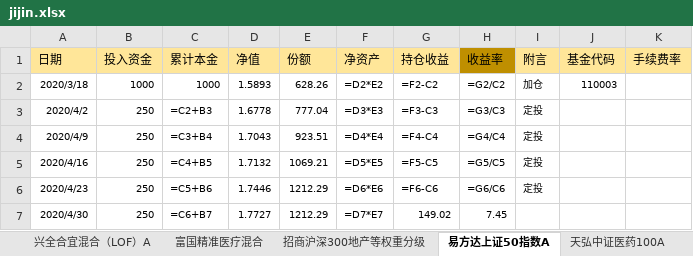
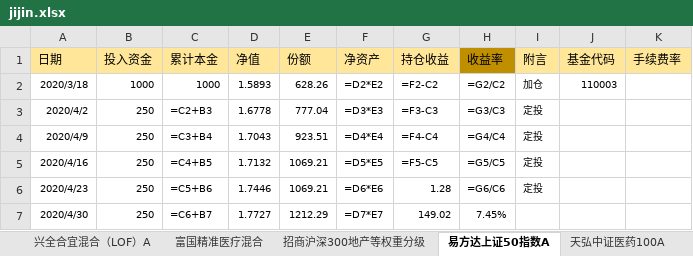
Before and after one commit to symbi/jijin, an Excel workbook: jijin.xlsx, sheet 易方达上证50指数A, drawn as a sheet; values as stored, in another font and other column widths than the file's, no borders; formulas without a stored value are shown as written; the diff names each change by its address in the sheet, - before the commit and + after, or states it on an @@ line.

```diff
--- a/jijin.xlsx (sheet 易方达上证50指数A)
+++ b/jijin.xlsx (sheet 易方达上证50指数A)
-E6 (份额): 1212.29
+E6 (份额): 1069.21
-G6 (持仓收益): =F6-C6
+G6 (持仓收益): 1.28
-H7 (收益率): 7.45
+H7 (收益率): 7.45%
```
Also changed, not shown: sheet 易方达消费行业股票, sheet 华夏中证5G通信主题ETF联接A定投, sheet 汇添富中证500A, sheet 富国中证红利指数增强(后端）, sheet 南方中证500ETF联接A, sheet 兴全沪深300指数（LOF)A, 15 more sheets, other sheet tabs, 1 other file.
